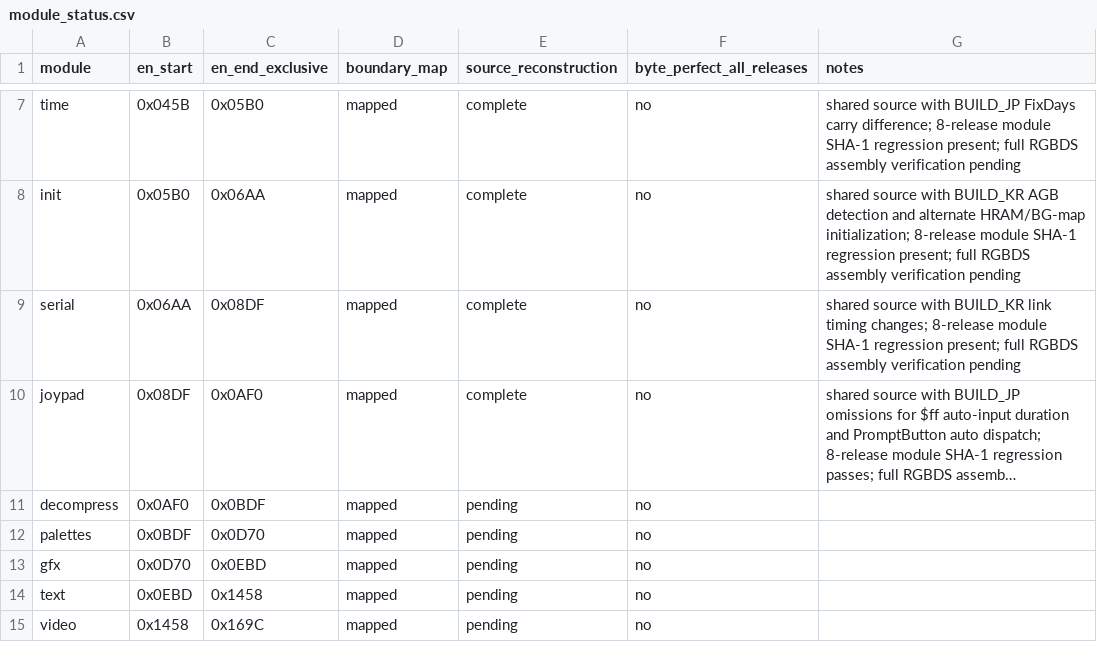
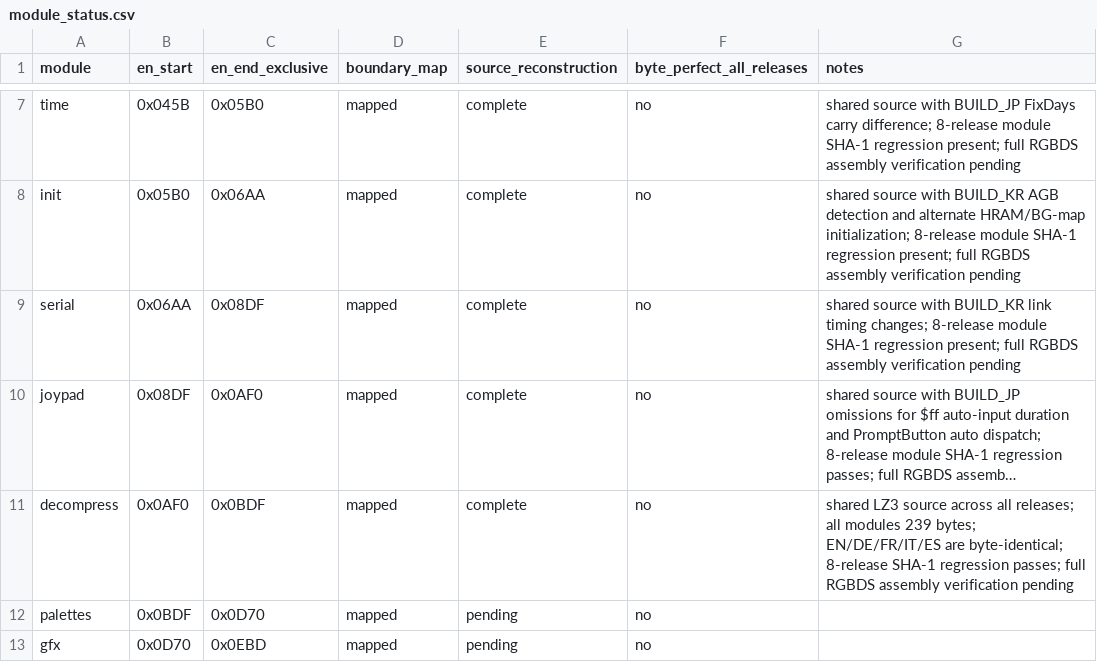
Before and after one commit to SakuraiTsubaki/PocketMonsters-Kin-Disassembly, a CSV file: analysis/bank00/module_status.csv, drawn as a sheet; only a part is shown, gaps mark what is left out; the shorter side is filled out with more unchanged rows; long unchanged cells end in …; the diff names each change by its address in the sheet, - before the commit and + after, or states it on an @@ line.

Commit message:
Mark Bank 00 decompress reconstruction complete

```diff
--- a/analysis/bank00/module_status.csv
+++ b/analysis/bank00/module_status.csv
-E11 (source_reconstruction): pending
+E11 (source_reconstruction): complete
-G11 (notes): (empty)
+G11 (notes): shared LZ3 source across all releases; all modules 239 bytes; EN/DE/FR/IT/ES are byte-identical; 8-release SHA-1 regression passes; full RGBDS assembly verification pending
```
